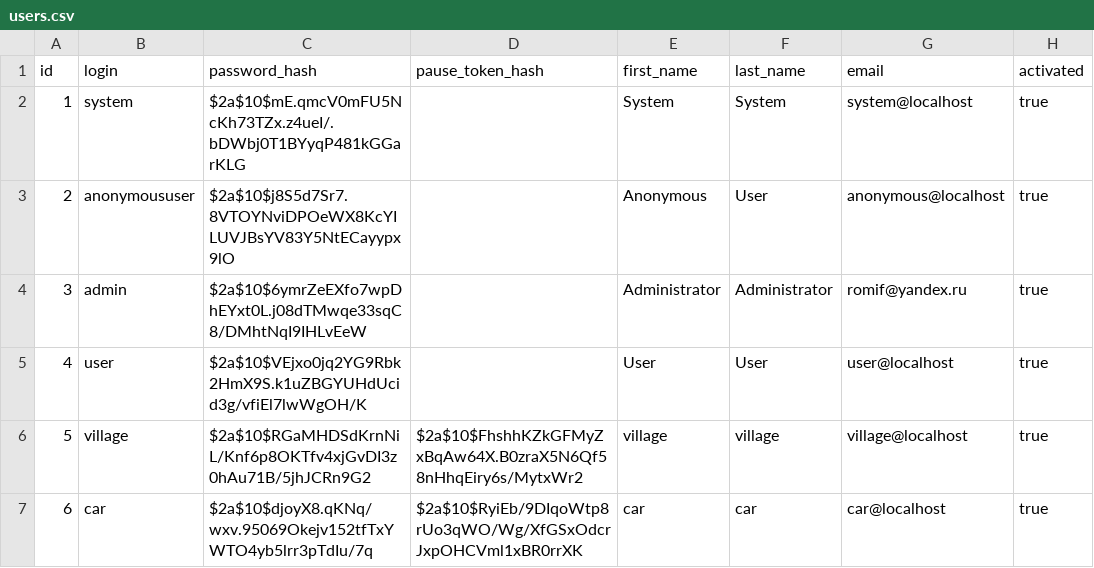
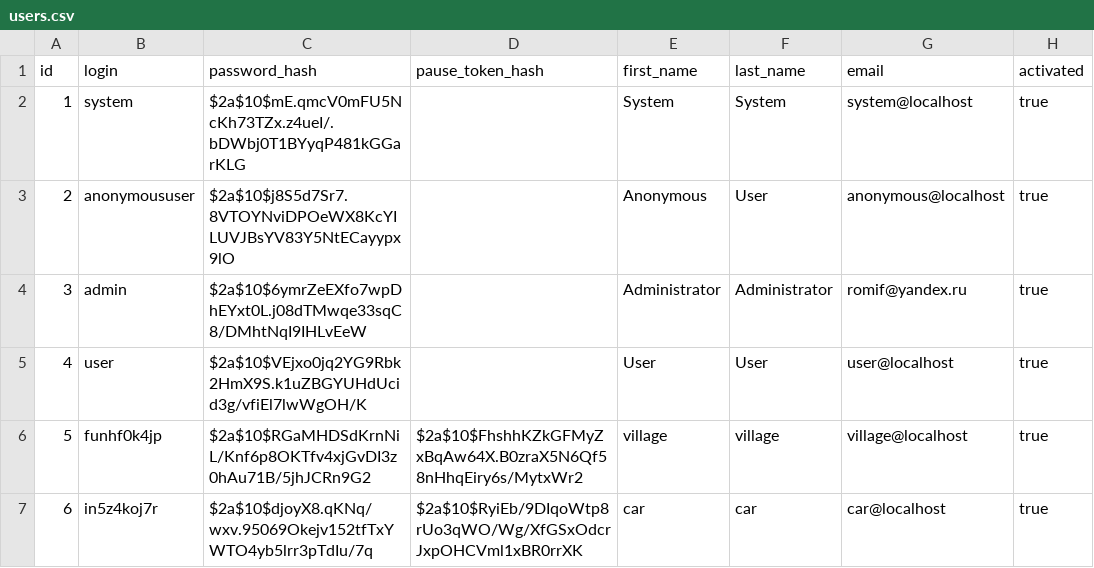
Before and after one commit to RomanKonovalov/securityalarm-microservice, a CSV file: gateway/src/main/resources/config/liquibase/users.csv, drawn as a sheet; only a part is shown; the diff names each change by its address in the sheet, - before the commit and + after, or states it on an @@ line.

```diff
--- a/gateway/src/main/resources/config/liquibase/users.csv
+++ b/gateway/src/main/resources/config/liquibase/users.csv
-B6 (login): village
+B6 (login): funhf0k4jp
-B7 (login): car
+B7 (login): in5z4koj7r
```
Also changed, not shown: 57 other files.
